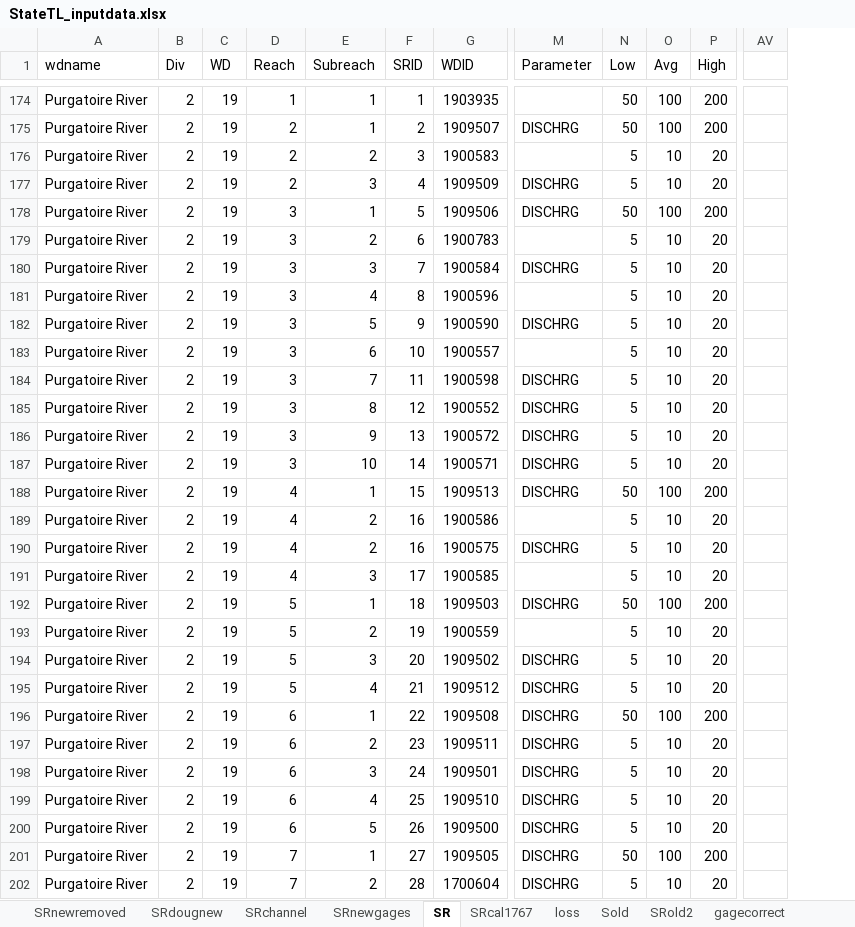
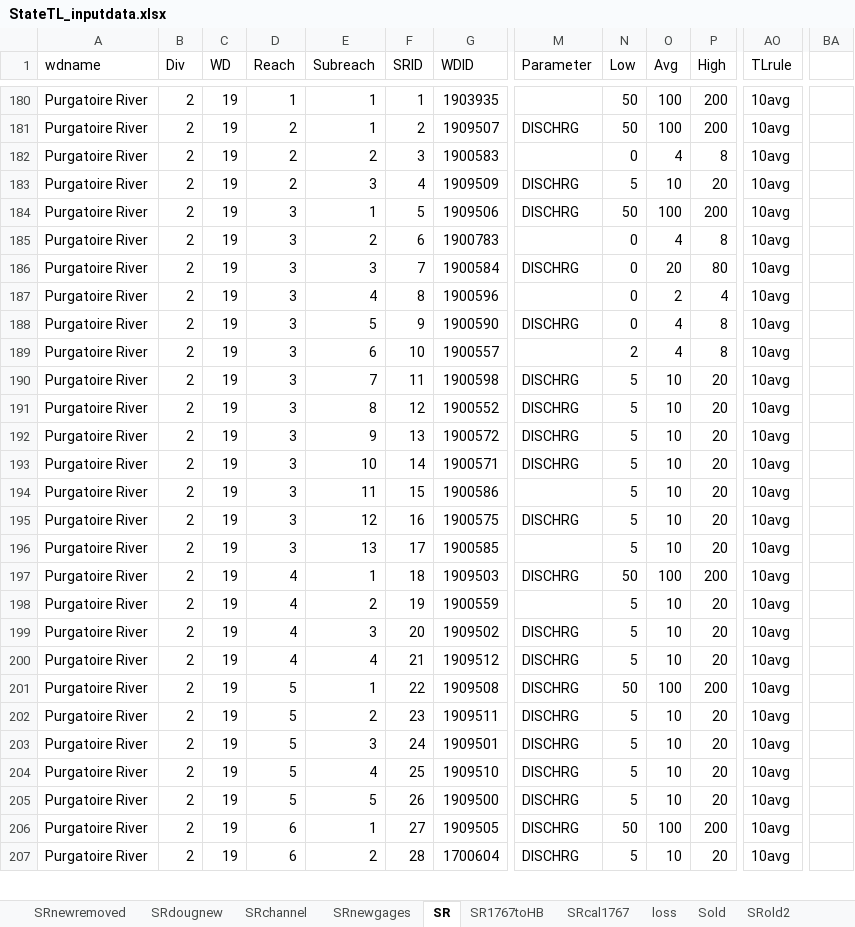
Before and after one commit to OpenCDSS/ArkDSS-Colors-of-Water, an Excel workbook: matlab/StateTL_inputdata.xlsx, sheet SR, drawn as a sheet; only a part is shown, gaps mark what is left out; values as stored, in another font and other column widths than the file's, no borders; removed rows and columns are numbered as before the commit, all else as after; rows hold the shown columns only; the diff covers the shown part only; the diff names each change by its address in the sheet, - before the commit and + after, or states it on an @@ line.

```diff
--- a/matlab/StateTL_inputdata.xlsx (sheet SR)
+++ b/matlab/StateTL_inputdata.xlsx (sheet SR)
+sheet tab: SR1767toHB
+column AO (TLrule), rows 180-207: all 10avg
-column AV, empty
+column BA, empty
-N182 (Low): 5
+N182 (Low): 0
-O182 (Avg): 10
+O182 (Avg): 4
-P182 (High): 20
+P182 (High): 8
-N185:N188 (Low): 5
+N185:N188 (Low): 0
-O185 (Avg): 10
+O185 (Avg): 4
-P185 (High): 20
+P185 (High): 8
-O186 (Avg): 10
+O186 (Avg): 20
-P186 (High): 20
+P186 (High): 80
-O187 (Avg): 10
+O187 (Avg): 2
-P187 (High): 20
+P187 (High): 4
-O188:O189 (Avg): 10
+O188:O189 (Avg): 4
-P188:P189 (High): 20
+P188:P189 (High): 8
-N189 (Low): 5
+N189 (Low): 2
-row 188: Purgatoire River | 2 | 19 | 4 | 1 | 15 | 1909513 | DISCHRG | 50 | 100 | 200
-D194:D196 (Reach): 4
+D194:D196 (Reach): 3
-E194 (Subreach): 2
+E194 (Subreach): 11
-F194 (SRID): 16
+F194 (SRID): 15
-E195 (Subreach): 2
+E195 (Subreach): 12
-E196 (Subreach): 3
+E196 (Subreach): 13
-D197:D200 (Reach): 5
+D197:D200 (Reach): 4
-D201:D205 (Reach): 6
+D201:D205 (Reach): 5
-D206:D207 (Reach): 7
+D206:D207 (Reach): 6
```
Also changed, not shown: 9 added rows, 3 removed rows, 146 edited cells and cell formats elsewhere in this sheet, formulas that keep their value, 4 other files.
